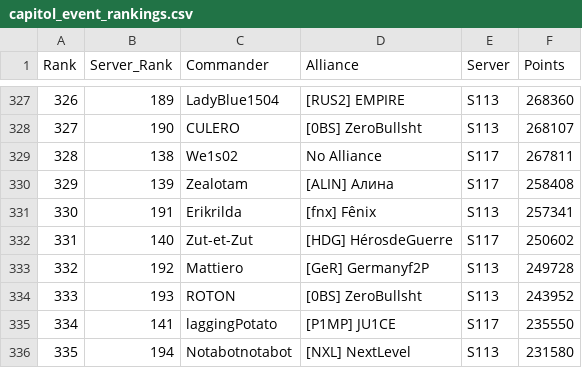
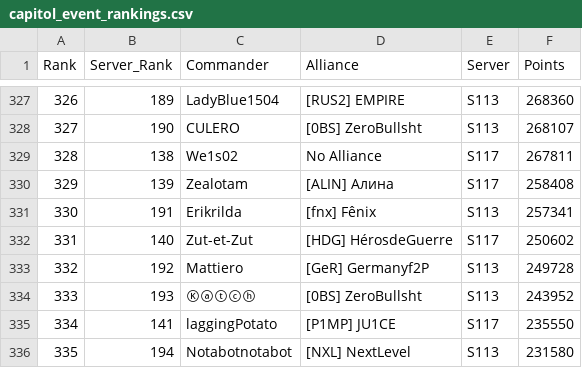
Before and after one commit to JeffxLabs/ZR-S117-Capitol, a CSV file: data/capitol_event_rankings.csv, drawn as a sheet; only a part is shown, gaps mark what is left out.

```diff
--- a/data/capitol_event_rankings.csv
+++ b/data/capitol_event_rankings.csv
@@ -333,3 +333,3 @@ Rank,Server_Rank,Commander,Alliance,Server,Points
 332,192,Mattiero,[GeR] Germanyf2P,S113,249728
-333,193,ROTON,[0BS] ZeroBullsht,S113,243952
+333,193,Ⓚⓐⓣⓒⓗ,[0BS] ZeroBullsht,S113,243952
 334,141,laggingPotato,[P1MP] JU1CE,S117,235550
```
Also changed, not shown: 8 other files.
